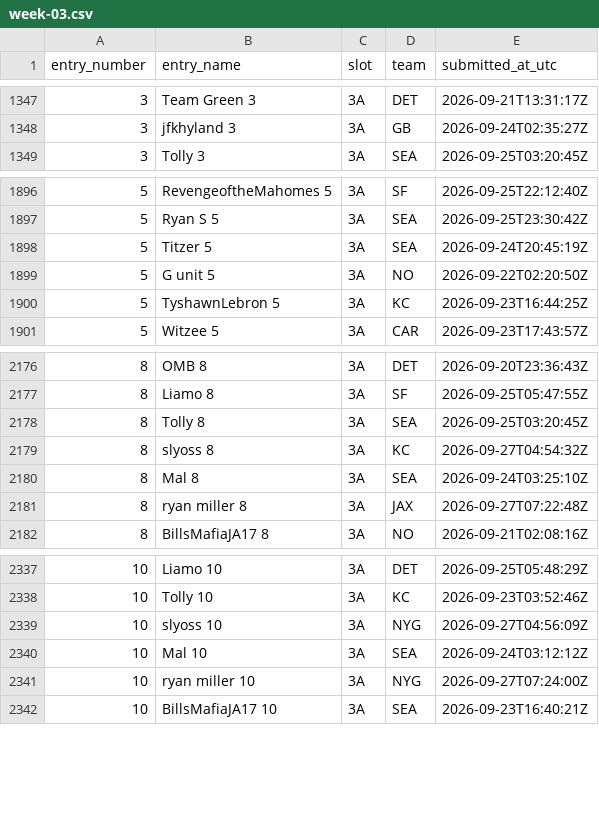
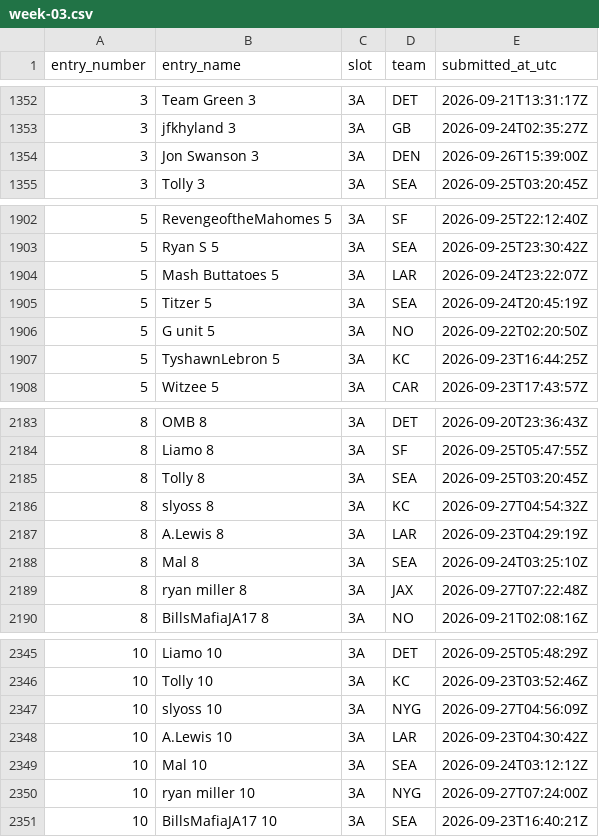
Before and after one commit to wstow/pow-pick-log, a CSV file: seasons/2026/week-03.csv, drawn as a sheet; only a part is shown, gaps mark what is left out; the diff covers the shown part only; the diff names each change by its address in the sheet, - before the commit and + after, or states it on an @@ line.

```diff
--- a/seasons/2026/week-03.csv
+++ b/seasons/2026/week-03.csv
+row 1354: 3 | Jon Swanson 3 | 3A | DEN | 2026-09-26T15:39:00Z
+row 1904: 5 | Mash Buttatoes 5 | 3A | LAR | 2026-09-24T23:22:07Z
+row 2187: 8 | A.Lewis 8 | 3A | LAR | 2026-09-23T04:29:19Z
+row 2348: 10 | A.Lewis 10 | 3A | LAR | 2026-09-23T04:30:42Z
```
Also changed, not shown: 5 added rows elsewhere in this file.
